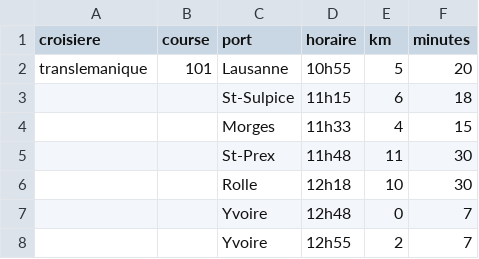
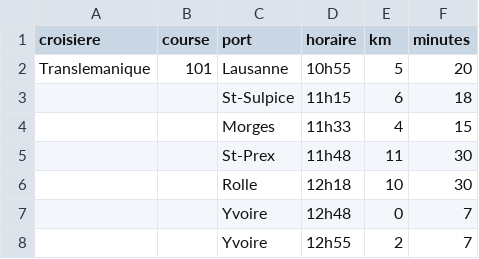
Before and after one commit to valentinpasche/cgn-model, a CSV file: src/cgn_model/navigation/data/cgn_croisieres/translemanique.csv, drawn as a sheet; only a part is shown.

```diff
--- a/src/cgn_model/navigation/data/cgn_croisieres/translemanique.csv
+++ b/src/cgn_model/navigation/data/cgn_croisieres/translemanique.csv
@@ -1,3 +1,3 @@
 croisiere;course;port;horaire;km;minutes
-translemanique;101;Lausanne;10h55;5;20
+Translemanique;101;Lausanne;10h55;5;20
 ;;St-Sulpice;11h15;6;18
```
Also changed, not shown: src/cgn_model/navigation/data/cgn_croisieres/all.csv, src/cgn_model/navigation/data/cgn_croisieres/lavaux_haut_lac.csv, 2 other files.
